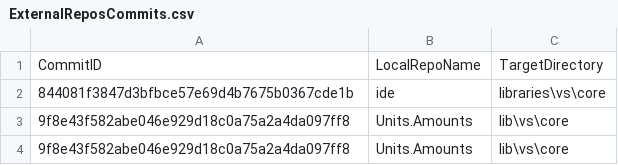
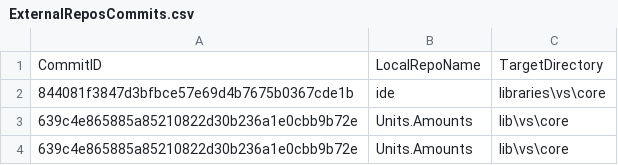
Before and after one commit to ATECoder/units-amounts, a CSV file: ExternalReposCommits.csv, drawn as a sheet.

```diff
--- a/ExternalReposCommits.csv
+++ b/ExternalReposCommits.csv
@@ -2,3 +2,3 @@ CommitID,LocalRepoName,TargetDirectory
 844081f3847d3bfbce57e69d4b7675b0367cde1b,ide,libraries\vs\core
-9f8e43f582abe046e929d18c0a75a2a4da097ff8,Units.Amounts,lib\vs\core
-9f8e43f582abe046e929d18c0a75a2a4da097ff8,Units.Amounts,lib\vs\core
+639c4e865885a85210822d30b236a1e0cbb9b72e,Units.Amounts,lib\vs\core
+639c4e865885a85210822d30b236a1e0cbb9b72e,Units.Amounts,lib\vs\core
```
Also changed, not shown: 6 other files.
